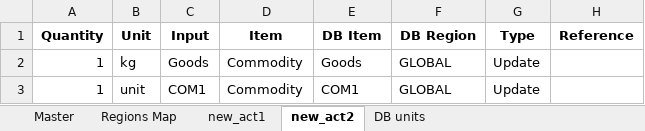
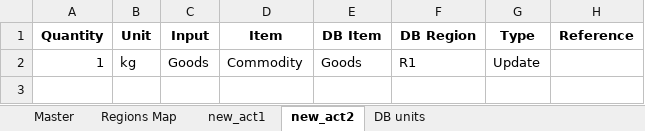
Before and after one commit to SESAM-Polimi/FIONA, an Excel workbook: conceptual test/master.xlsx, sheet new_act2, drawn as a sheet; values as stored, in another font and other column widths than the file's, no borders; the diff names each change by its address in the sheet, - before the commit and + after, or states it on an @@ line.

Commit message:
removed fiona code and finalized db_building

```diff
--- a/conceptual test/master.xlsx (sheet new_act2)
+++ b/conceptual test/master.xlsx (sheet new_act2)
-F2 (DB Region): GLOBAL
+F2 (DB Region): R1
-row 3: 1 | unit | COM1 | Commodity | COM1 | GLOBAL | Update
```
Also changed, not shown: sheet Master.
